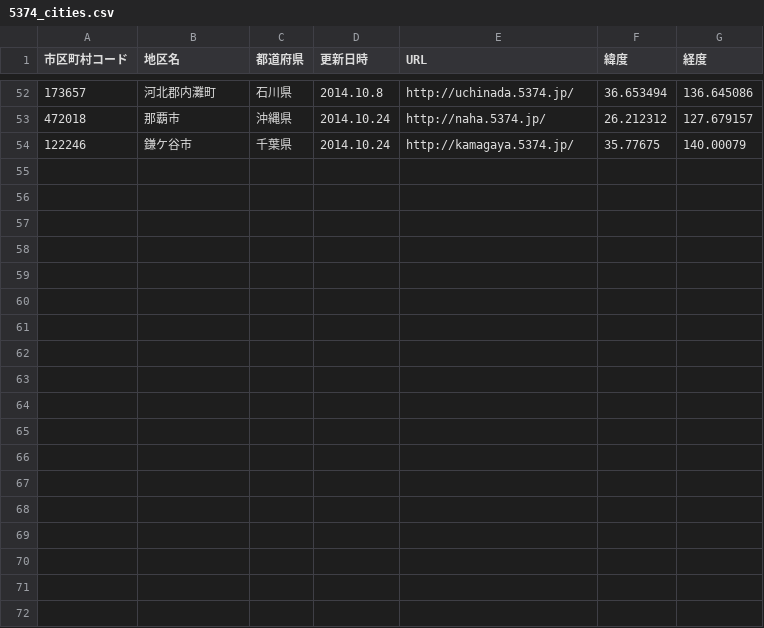
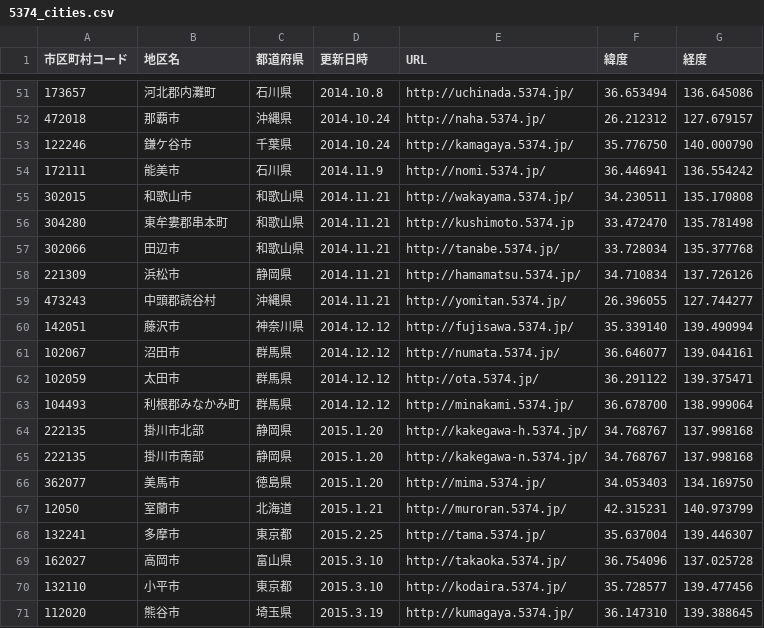
Before and after one commit to codeforkanazawa-org/http-codeforkanazawa-org.github.io-, a CSV file: source/5374_cities.csv, drawn as a sheet; only a part is shown, gaps mark what is left out; the diff covers the shown part only.

Commit message:
Update 5374_cities

```diff
--- a/source/5374_cities.csv
+++ b/source/5374_cities.csv
@@ -53,2 +52,20 @@
 472018,那覇市,沖縄県,2014.10.24,http://naha.5374.jp/,26.212312,127.679157
-122246,鎌ケ谷市,千葉県,2014.10.24,http://kamagaya.5374.jp/,35.77675,140.00079
+122246,鎌ケ谷市,千葉県,2014.10.24,http://kamagaya.5374.jp/,35.776750,140.000790
+172111,能美市,石川県,2014.11.9,http://nomi.5374.jp/,36.446941,136.554242
+302015,和歌山市,和歌山県,2014.11.21,http://wakayama.5374.jp/,34.230511,135.170808
+304280,東牟婁郡串本町,和歌山県,2014.11.21,http://kushimoto.5374.jp,33.472470,135.781498
+302066,田辺市,和歌山県,2014.11.21,http://tanabe.5374.jp/,33.728034,135.377768
+221309,浜松市,静岡県,2014.11.21,http://hamamatsu.5374.jp/,34.710834,137.726126
+473243,中頭郡読谷村,沖縄県,2014.11.21,http://yomitan.5374.jp/,26.396055,127.744277
+142051,藤沢市,神奈川県,2014.12.12,http://fujisawa.5374.jp/,35.339140,139.490994
+102067,沼田市,群馬県,2014.12.12,http://numata.5374.jp/,36.646077,139.044161
+102059,太田市,群馬県,2014.12.12,http://ota.5374.jp/,36.291122,139.375471
+104493,利根郡みなかみ町,群馬県,2014.12.12,http://minakami.5374.jp/,36.678700,138.999064
+222135,掛川市北部,静岡県,2015.1.20,http://kakegawa-h.5374.jp/,34.768767,137.998168
+222135,掛川市南部,静岡県,2015.1.20,http://kakegawa-n.5374.jp/,34.768767,137.998168
+362077,美馬市,徳島県,2015.1.20,http://mima.5374.jp/,34.053403,134.169750
+12050,室蘭市,北海道,2015.1.21,http://muroran.5374.jp/,42.315231,140.973799
+132241,多摩市,東京都,2015.2.25,http://tama.5374.jp/,35.637004,139.446307
+162027,高岡市,富山県,2015.3.10,http://takaoka.5374.jp/,36.754096,137.025728
+132110,小平市,東京都,2015.3.10,http://kodaira.5374.jp/,35.728577,139.477456
+112020,熊谷市,埼玉県,2015.3.19,http://kumagaya.5374.jp/,36.147310,139.388645
```
Also changed, not shown: 2 added rows, 3 removed rows, 22 moved rows and 1 edited cell elsewhere in this file.
